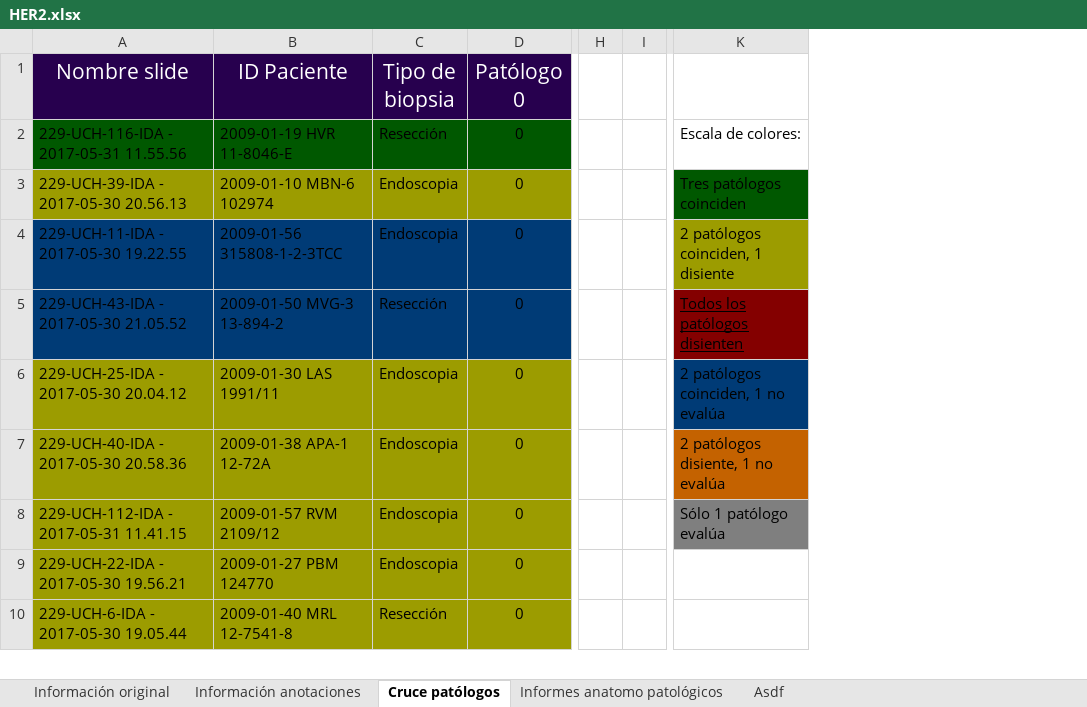
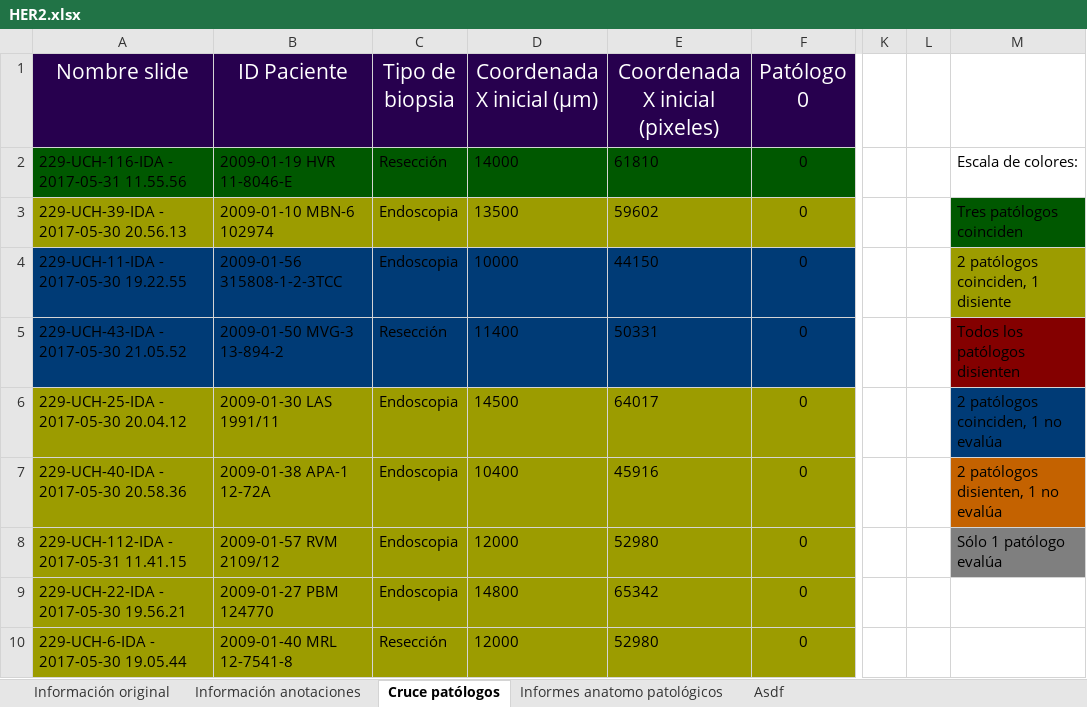
Before and after one commit to JuanjoAlegria/Tesis_Experimentos, an Excel workbook: data/extras/ihc_slides/HER2.xlsx, sheet Cruce patólogos, drawn as a sheet; only a part is shown, gaps mark what is left out; values as stored, in another font and other column widths than the file's, no borders; removed rows and columns are numbered as before the commit, all else as after; the diff names each change by its address in the sheet, - before the commit and + after, or states it on an @@ line.

Commit message:
Cambios en HER2.xlsx: coordenadas mínimas y tipo de biopsias

```diff
--- a/data/extras/ihc_slides/HER2.xlsx (sheet Cruce patólogos)
+++ b/data/extras/ihc_slides/HER2.xlsx (sheet Cruce patólogos)
+column D (Coordenada X inicial (μm)), rows 2-10: 14000 | 13500 | 10000 | 11400 | 14500 | 10400 | 12000 | 14800 | 12000
+column E (Coordenada X inicial (pixeles)), rows 2-10: 61810 | 59602 | 44150 | 50331 | 64017 | 45916 | 52980 | 65342 | 52980
-column H, empty
-column I, empty
+column K, empty
+column L, empty
-M5 underline: on
+M5 underline: off
-M7: 2 patólogos disiente, 1 no evalúa
+M7: 2 patólogos disienten, 1 no evalúa
```
Also changed, not shown: sheet Asdf.
